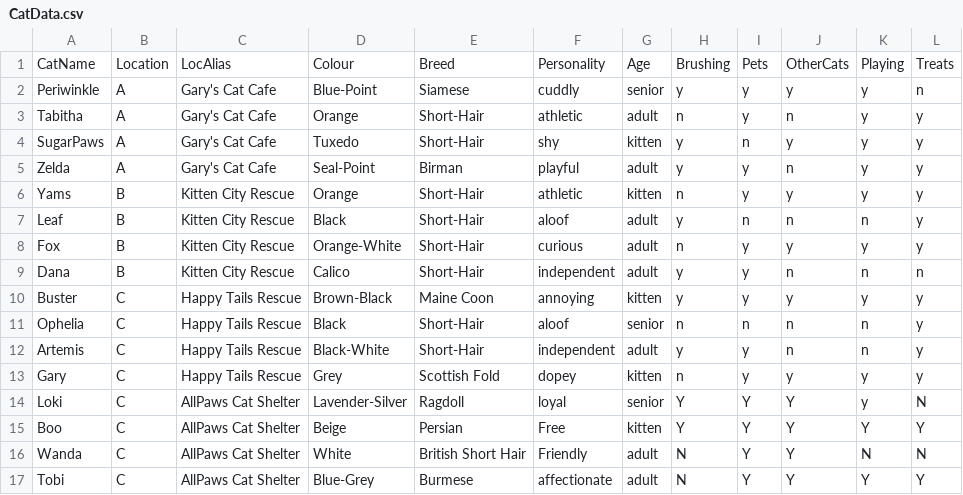
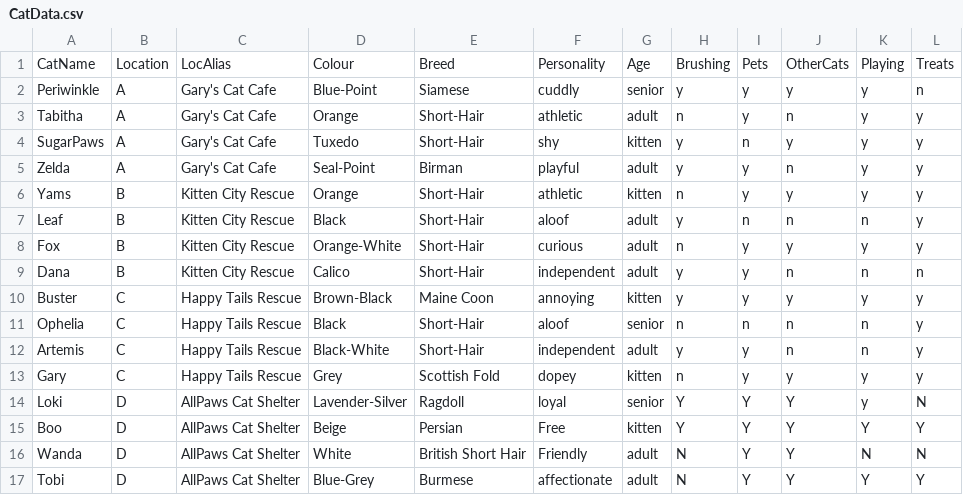
Before and after one commit to kendylljonesmcgowan/GroupProject2, a CSV file: CatData.csv, drawn as a sheet.

Commit message:
correcting cat locations

```diff
--- a/CatData.csv
+++ b/CatData.csv
@@ -13,5 +13,5 @@ Artemis,C,Happy Tails Rescue,Black-White,Short-Hair,independent,adult,y,y,n,n,y
 Gary,C,Happy Tails Rescue,Grey,Scottish Fold,dopey,kitten,n,y,y,y,y
-Loki,C,AllPaws Cat Shelter,Lavender-Silver,Ragdoll,loyal,senior,Y,Y,Y,y,N
-Boo,C,AllPaws Cat Shelter,Beige,Persian,Free,kitten,Y,Y,Y,Y,Y
-Wanda,C,AllPaws Cat Shelter,White,British Short Hair,Friendly,adult,N,Y,Y,N,N
-Tobi,C,AllPaws Cat Shelter,Blue-Grey,Burmese,affectionate,adult,N,Y,Y,Y,Y
+Loki,D,AllPaws Cat Shelter,Lavender-Silver,Ragdoll,loyal,senior,Y,Y,Y,y,N
+Boo,D,AllPaws Cat Shelter,Beige,Persian,Free,kitten,Y,Y,Y,Y,Y
+Wanda,D,AllPaws Cat Shelter,White,British Short Hair,Friendly,adult,N,Y,Y,N,N
+Tobi,D,AllPaws Cat Shelter,Blue-Grey,Burmese,affectionate,adult,N,Y,Y,Y,Y
```
